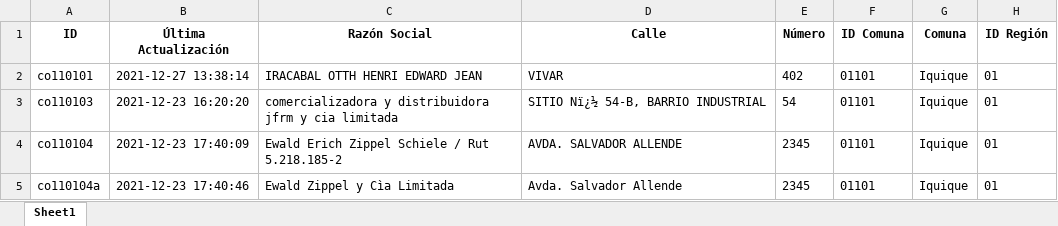
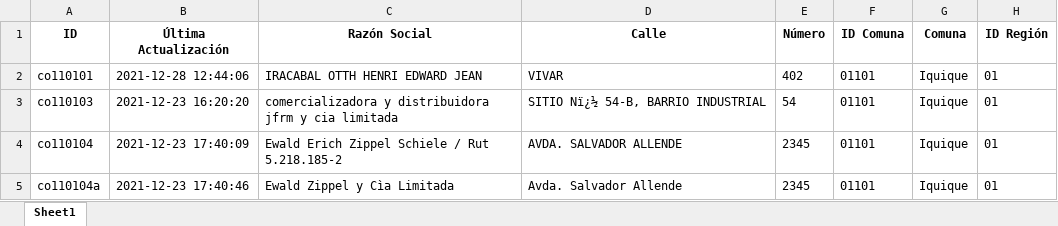
Before and after one commit to Sud-Austral/data_energia, an Excel workbook: combustibles_vehicular_estaciones_gasolina97.xlsx, sheet Sheet1, drawn as a sheet; only a part is shown; values as stored, in another font and other column widths than the file's, no borders; the diff names each change by its address in the sheet, - before the commit and + after, or states it on an @@ line.

```diff
--- a/combustibles_vehicular_estaciones_gasolina97.xlsx (sheet Sheet1)
+++ b/combustibles_vehicular_estaciones_gasolina97.xlsx (sheet Sheet1)
-B2 (Última Actualización): 2021-12-27 13:38:14
+B2 (Última Actualización): 2021-12-28 12:44:06
```
Also changed, not shown: balance-de-energia_v1_balance-nacional_consumo-final.xlsx, calefaccion-en-linea_v1_kerosene.xlsx, 29 other files.
